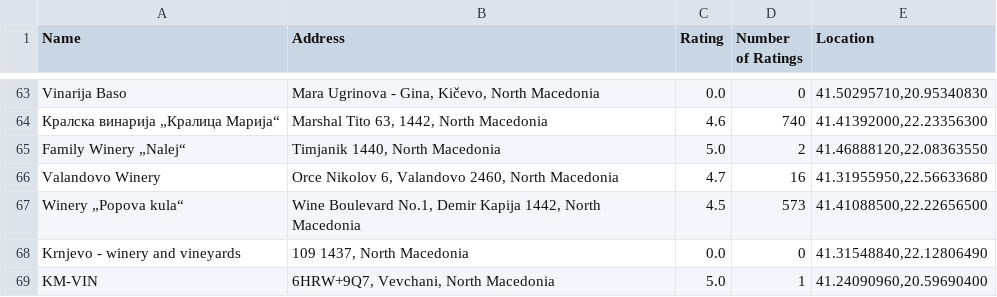
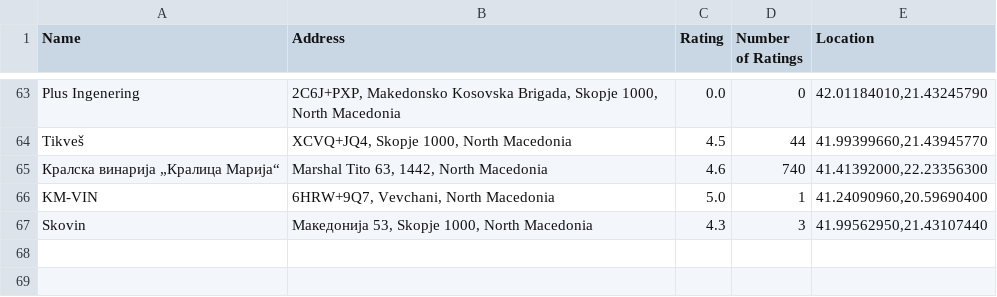
Before and after one commit to VinoFindMK/Domashna-2, a CSV file: unique_winery_data.csv, drawn as a sheet; only a part is shown, gaps mark what is left out; the diff covers the shown part only.

```diff
--- a/unique_winery_data.csv
+++ b/unique_winery_data.csv
@@ -63,7 +63,5 @@ Name, Address, Rating, Number of Ratings, Location
-"Vinarija Baso","Mara Ugrinova - Gina, Kičevo, North Macedonia","0.0","0","41.50295710,20.95340830"
+"Plus Ingenering","2C6J+PXP, Makedonsko Kosovska Brigada, Skopje 1000, North Macedonia","0.0","0","42.01184010,21.43245790"
+"Tikveš","XCVQ+JQ4, Skopje 1000, North Macedonia","4.5","44","41.99399660,21.43945770"
 "Кралска винарија „Кралица Марија“","Marshal Tito 63, 1442, North Macedonia","4.6","740","41.41392000,22.23356300"
-"Family Winery „Nalej“","Timjanik 1440, North Macedonia","5.0","2","41.46888120,22.08363550"
-"Valandovo Winery","Orce Nikolov 6, Valandovo 2460, North Macedonia","4.7","16","41.31955950,22.56633680"
-"Winery „Popova kula“","Wine Boulevard No.1, Demir Kapija 1442, North Macedonia","4.5","573","41.41088500,22.22656500"
-"Krnjevo - winery and vineyards","109 1437, North Macedonia","0.0","0","41.31548840,22.12806490"
 "KM-VIN","6HRW+9Q7, Vevchani, North Macedonia","5.0","1","41.24090960,20.59690400"
+"Skovin","Македонија 53, Skopje 1000, North Macedonia","4.3","3","41.99562950,21.43107440"
```
Also changed, not shown: 6 added rows, 8 removed rows and 24 moved rows elsewhere in this file, all_winery_data.csv, 7 other files.
